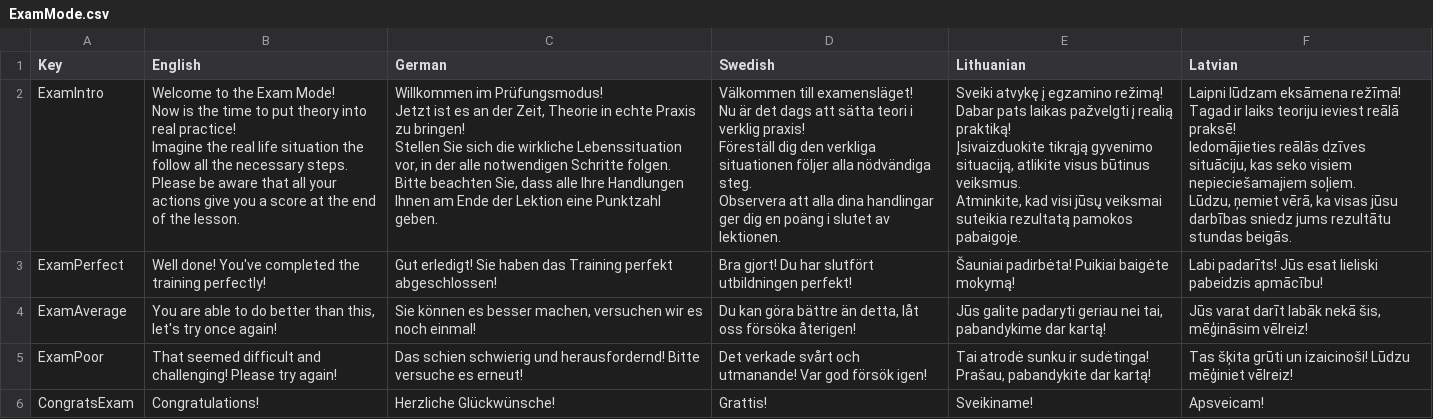
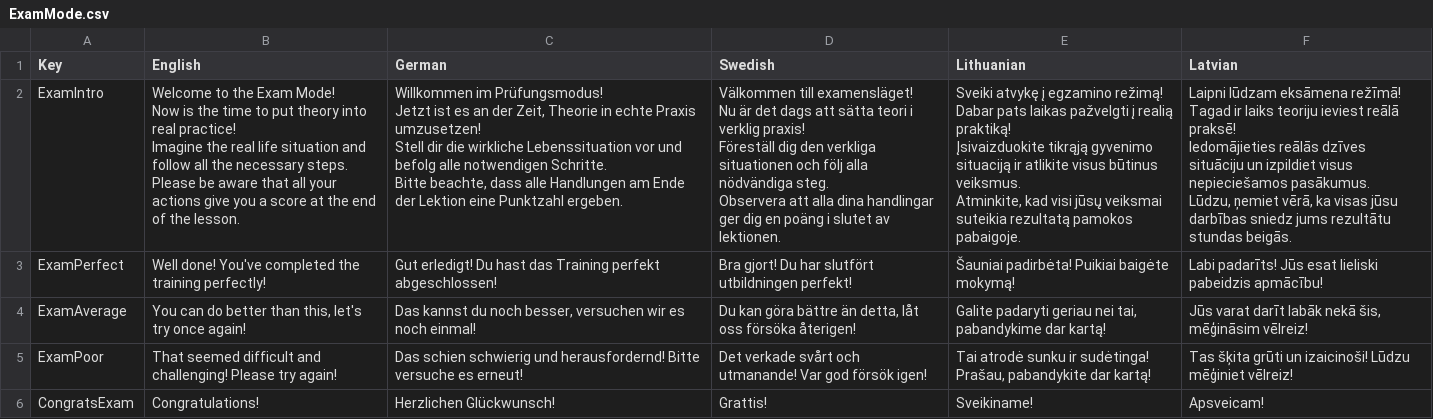
Before and after one commit to XRINTAMT/DTNET, a CSV file: Assets/Resources/Localization/ExamMode.csv, drawn as a sheet.

```diff
--- a/Assets/Resources/Localization/ExamMode.csv
+++ b/Assets/Resources/Localization/ExamMode.csv
@@ -1,26 +1,26 @@
 Key,English,German,Swedish,Lithuanian,Latvian
-ExamIntro,"Welcome to the Exam Mode!
-Now is the time to put theory into real practice!
-Imagine the real life situation the follow all the necessary steps.
-
-Please be aware that all your actions give you a score at the end of the lesson.","Willkommen im Prüfungsmodus!
-Jetzt ist es an der Zeit, Theorie in echte Praxis zu bringen!
-Stellen Sie sich die wirkliche Lebenssituation vor, in der alle notwendigen Schritte folgen.
-
-Bitte beachten Sie, dass alle Ihre Handlungen Ihnen am Ende der Lektion eine Punktzahl geben.","Välkommen till examensläget!
-Nu är det dags att sätta teori i verklig praxis!
-Föreställ dig den verkliga situationen följer alla nödvändiga steg.
-
-Observera att alla dina handlingar ger dig en poäng i slutet av lektionen.","Sveiki atvykę į egzamino režimą!
-Dabar pats laikas pažvelgti į realią praktiką!
-Įsivaizduokite tikrąją gyvenimo situaciją, atlikite visus būtinus veiksmus.
-
-Atminkite, kad visi jūsų veiksmai suteikia rezultatą pamokos pabaigoje.","Laipni lūdzam eksāmena režīmā!
-Tagad ir laiks teoriju ieviest reālā praksē!
-Iedomājieties reālās dzīves situāciju, kas seko visiem nepieciešamajiem soļiem.
-
-Lūdzu, ņemiet vērā, ka visas jūsu darbības sniedz jums rezultātu stundas beigās."
-ExamPerfect,Well done! You've completed the training perfectly!,Gut erledigt! Sie haben das Training perfekt abgeschlossen!,Bra gjort! Du har slutfört utbildningen perfekt!,Šauniai padirbėta! Puikiai baigėte mokymą!,Labi padarīts! Jūs esat lieliski pabeidzis apmācību!
-ExamAverage,"You are able to do better than this, let's try once again!","Sie können es besser machen, versuchen wir es noch einmal!","Du kan göra bättre än detta, låt oss försöka återigen!","Jūs galite padaryti geriau nei tai, pabandykime dar kartą!","Jūs varat darīt labāk nekā šis, mēģināsim vēlreiz!"
+ExamIntro,"Welcome to the Exam Mode!
+Now is the time to put theory into real practice!
+Imagine the real life situation and follow all the necessary steps.
+
+Please be aware that all your actions give you a score at the end of the lesson.","Willkommen im Prüfungsmodus!
+Jetzt ist es an der Zeit, Theorie in echte Praxis umzusetzen!
+Stell dir die wirkliche Lebenssituation vor und befolg alle notwendigen Schritte.
+
+Bitte beachte, dass alle Handlungen am Ende der Lektion eine Punktzahl ergeben.","Välkommen till examensläget!
+Nu är det dags att sätta teori i verklig praxis!
+Föreställ dig den verkliga situationen och följ alla nödvändiga steg.
+
+Observera att alla dina handlingar ger dig en poäng i slutet av lektionen.","Sveiki atvykę į egzamino režimą!
+Dabar pats laikas pažvelgti į realią praktiką!
+Įsivaizduokite tikrąją gyvenimo situaciją ir atlikite visus būtinus veiksmus.
+
+Atminkite, kad visi jūsų veiksmai suteikia rezultatą pamokos pabaigoje.","Laipni lūdzam eksāmena režīmā!
+Tagad ir laiks teoriju ieviest reālā praksē!
+Iedomājieties reālās dzīves situāciju un izpildiet visus nepieciešamos pasākumus.
+
+Lūdzu, ņemiet vērā, ka visas jūsu darbības sniedz jums rezultātu stundas beigās."
+ExamPerfect,Well done! You've completed the training perfectly!,Gut erledigt! Du hast das Training perfekt abgeschlossen!,Bra gjort! Du har slutfört utbildningen perfekt!,Šauniai padirbėta! Puikiai baigėte mokymą!,Labi padarīts! Jūs esat lieliski pabeidzis apmācību!
+ExamAverage,"You can do better than this, let's try once again!","Das kannst du noch besser, versuchen wir es noch einmal!","Du kan göra bättre än detta, låt oss försöka återigen!","Galite padaryti geriau nei tai, pabandykime dar kartą!","Jūs varat darīt labāk nekā šis, mēģināsim vēlreiz!"
 ExamPoor,That seemed difficult and challenging! Please try again!,Das schien schwierig und herausfordernd! Bitte versuche es erneut!,Det verkade svårt och utmanande! Var god försök igen!,"Tai atrodė sunku ir sudėtinga! Prašau, pabandykite dar kartą!",Tas šķita grūti un izaicinoši! Lūdzu mēģiniet vēlreiz!
-CongratsExam,Congratulations!,Herzliche Glückwünsche!,Grattis!,Sveikiname!,Apsveicam!
+CongratsExam,Congratulations!,Herzlichen Glückwunsch!,Grattis!,Sveikiname!,Apsveicam!
```
Also changed, not shown: Assets/Resources/Localization/GuidedMode.csv, Assets/Resources/Localization/Menu.csv, 9 other files.
